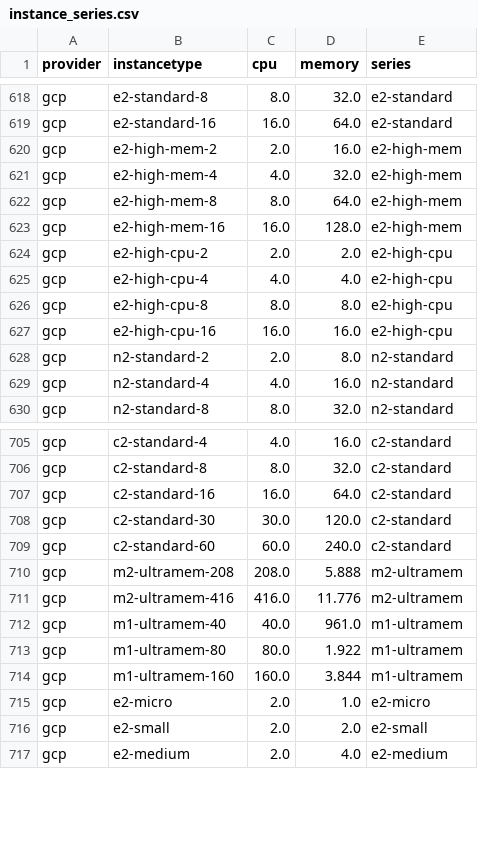
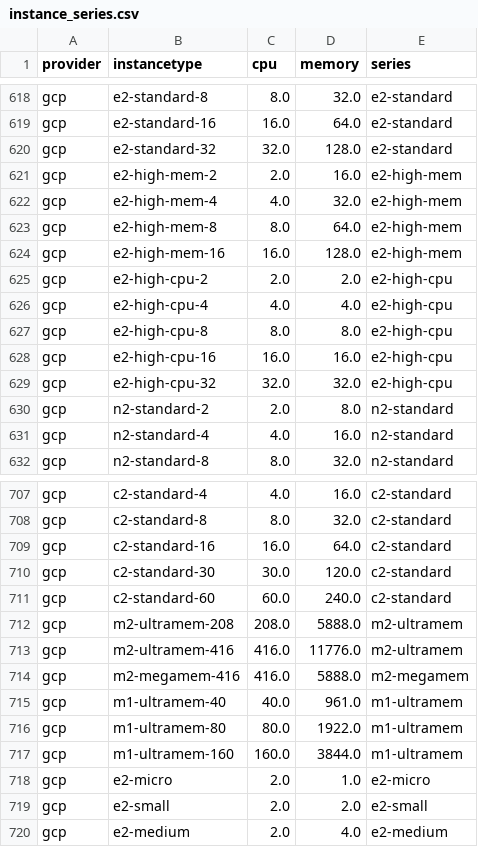
Before and after one commit to prophetstorbrianchen/fedemeter_cost_db_prepare, a CSV file: fedemeter_cost_db_prepare/fedemeter_data/instance_series.csv, drawn as a sheet; only a part is shown, gaps mark what is left out.

```diff
--- a/fedemeter_cost_db_prepare/fedemeter_data/instance_series.csv
+++ b/fedemeter_cost_db_prepare/fedemeter_data/instance_series.csv
@@ -619,2 +619,3 @@ gcp,e2-standard-8,8.0,32.0,e2-standard
 gcp,e2-standard-16,16.0,64.0,e2-standard
+gcp,e2-standard-32,32.0,128.0,e2-standard
 gcp,e2-high-mem-2,2.0,16.0,e2-high-mem
@@ -627,2 +628,3 @@ gcp,e2-high-cpu-8,8.0,8.0,e2-high-cpu
 gcp,e2-high-cpu-16,16.0,16.0,e2-high-cpu
+gcp,e2-high-cpu-32,32.0,32.0,e2-high-cpu
 gcp,n2-standard-2,2.0,8.0,n2-standard
@@ -709,7 +711,8 @@ gcp,c2-standard-30,30.0,120.0,c2-standard
 gcp,c2-standard-60,60.0,240.0,c2-standard
-gcp,m2-ultramem-208,208.0,5.888,m2-ultramem
-gcp,m2-ultramem-416,416.0,11.776,m2-ultramem
+gcp,m2-ultramem-208,208.0,5888.0,m2-ultramem
+gcp,m2-ultramem-416,416.0,11776.0,m2-ultramem
+gcp,m2-megamem-416,416.0,5888.0,m2-megamem
 gcp,m1-ultramem-40,40.0,961.0,m1-ultramem
-gcp,m1-ultramem-80,80.0,1.922,m1-ultramem
-gcp,m1-ultramem-160,160.0,3.844,m1-ultramem
+gcp,m1-ultramem-80,80.0,1922.0,m1-ultramem
+gcp,m1-ultramem-160,160.0,3844.0,m1-ultramem
 gcp,e2-micro,2.0,1.0,e2-micro
```
Also changed, not shown: fedemeter_cost_db_prepare/cloud_reference/federatorai_agent_gcp_instance.csv, fedemeter_cost_db_prepare/cloud_reference/gcp_instance.csv, 20 other files.
